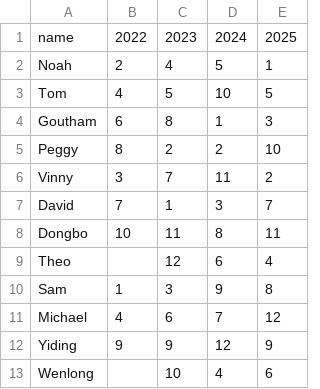
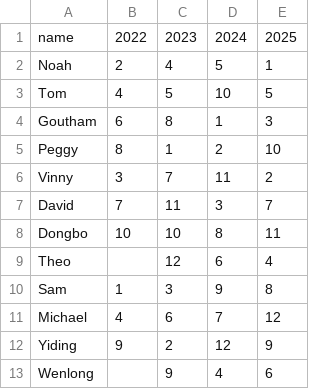
Before and after one commit to nkeshner/meaux-burreax-tier-site, a CSV file: assets/data/reg-season-rankings.csv, drawn as a sheet.

Commit message:
Update reg-season-rankings

```diff
--- a/assets/data/reg-season-rankings.csv
+++ b/assets/data/reg-season-rankings.csv
@@ -4,6 +4,6 @@ Tom,4,5,10,5
 Goutham,6,8,1,3
-Peggy,8,2,2,10
+Peggy,8,1,2,10
 Vinny,3,7,11,2
-David,7,1,3,7
-Dongbo,10,11,8,11
+David,7,11,3,7
+Dongbo,10,10,8,11
 Theo,,12,6,4
@@ -11,3 +11,3 @@ Sam,1,3,9,8
 Michael,4,6,7,12
-Yiding,9,9,12,9
-Wenlong,,10,4,6
+Yiding,9,2,12,9
+Wenlong,,9,4,6
```
